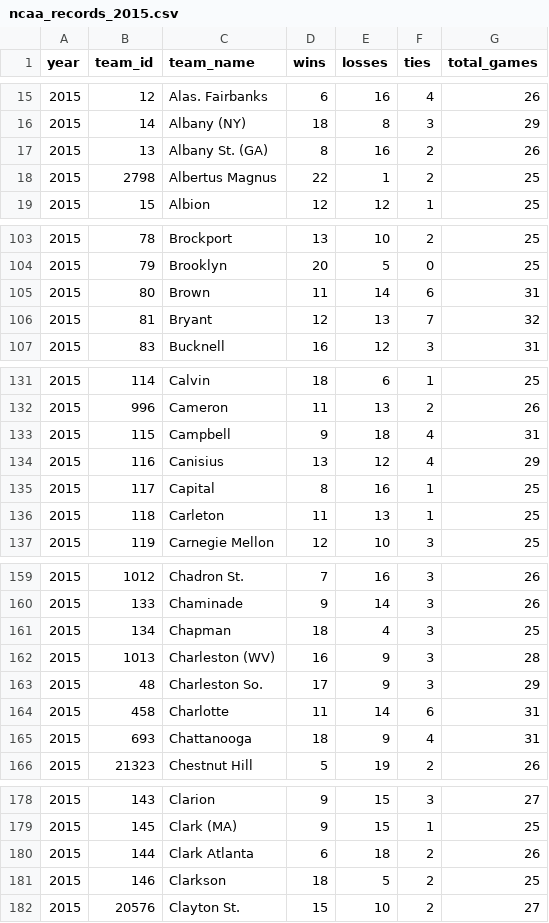
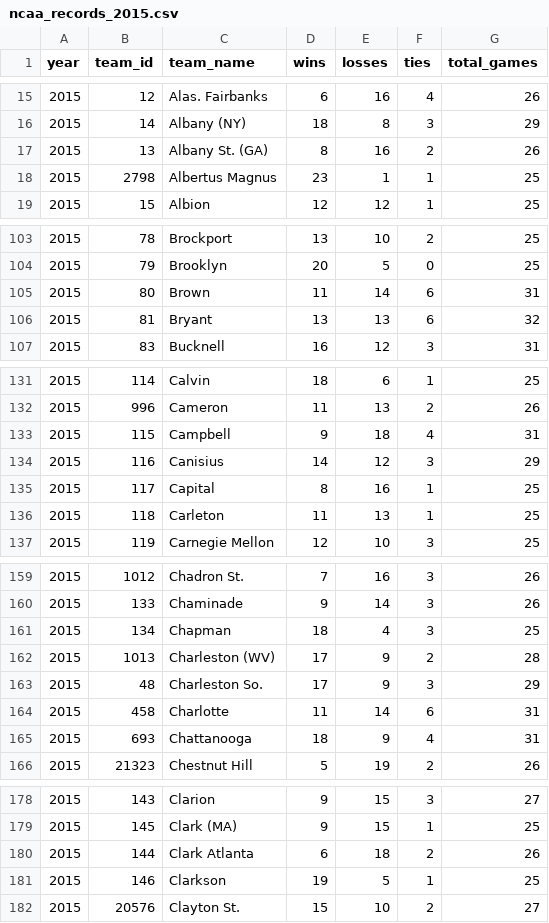
Before and after one commit to octonion/basketball, a CSV file: ncaa/csv/ncaa_records_2015.csv, drawn as a sheet; only a part is shown, gaps mark what is left out; the diff covers the shown part only.

```diff
--- a/ncaa/csv/ncaa_records_2015.csv
+++ b/ncaa/csv/ncaa_records_2015.csv
@@ -17,3 +17,3 @@ year,team_id,team_name,wins,losses,ties,total_games
 2015,13,Albany St. (GA),8,16,2,26
-2015,2798,Albertus Magnus,22,1,2,25
+2015,2798,Albertus Magnus,23,1,1,25
 2015,15,Albion,12,12,1,25
@@ -105,3 +105,3 @@ year,team_id,team_name,wins,losses,ties,total_games
 2015,80,Brown,11,14,6,31
-2015,81,Bryant,12,13,7,32
+2015,81,Bryant,13,13,6,32
 2015,83,Bucknell,16,12,3,31
@@ -133,3 +133,3 @@ year,team_id,team_name,wins,losses,ties,total_games
 2015,115,Campbell,9,18,4,31
-2015,116,Canisius,13,12,4,29
+2015,116,Canisius,14,12,3,29
 2015,117,Capital,8,16,1,25
@@ -161,3 +161,3 @@ year,team_id,team_name,wins,losses,ties,total_games
 2015,134,Chapman,18,4,3,25
-2015,1013,Charleston (WV),16,9,3,28
+2015,1013,Charleston (WV),17,9,2,28
 2015,48,Charleston So.,17,9,3,29
@@ -180,3 +180,3 @@ year,team_id,team_name,wins,losses,ties,total_games
 2015,144,Clark Atlanta,6,18,2,26
-2015,146,Clarkson,18,5,2,25
+2015,146,Clarkson,19,5,1,25
 2015,20576,Clayton St.,15,10,2,27
```
Also changed, not shown: 86 edited cells elsewhere in this file, 3 other files.
